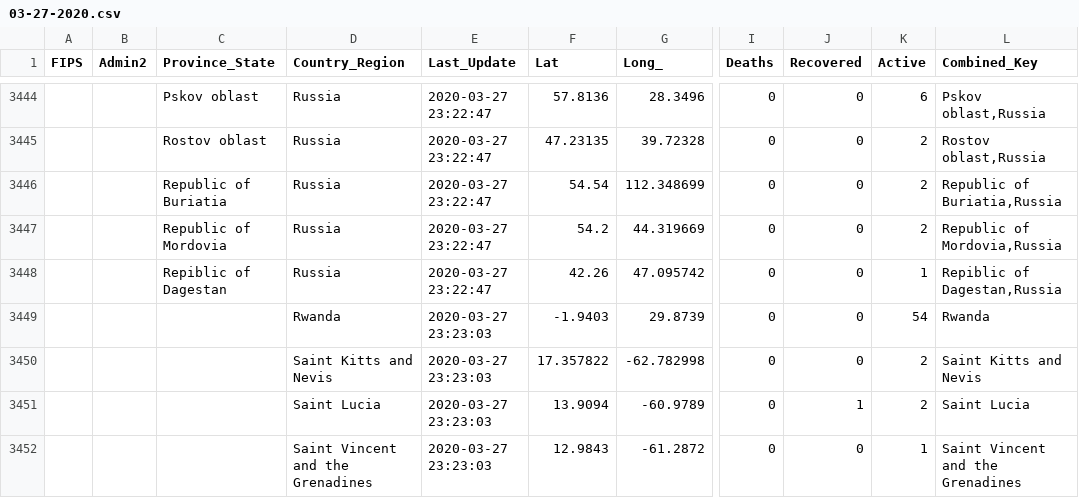
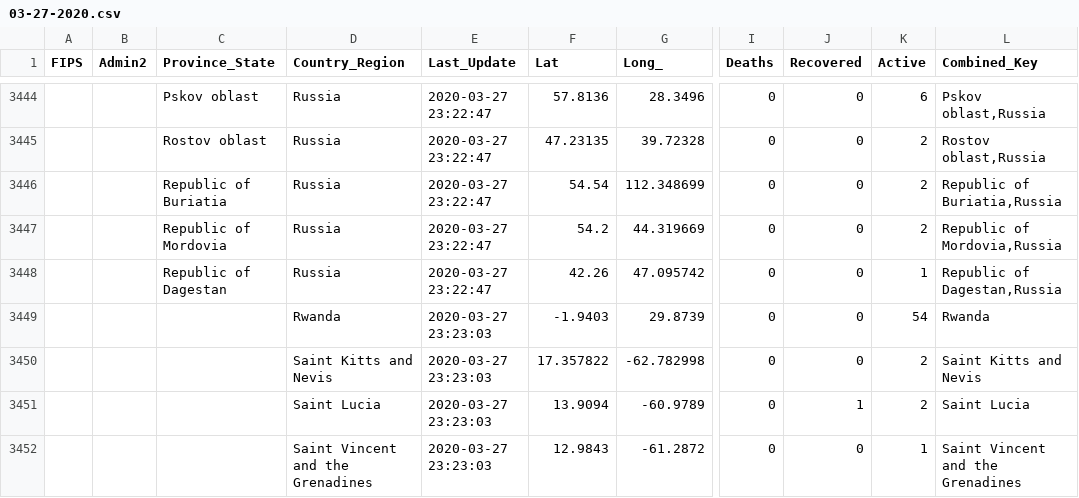
Before and after one commit to ekatef/COVID-19_plus_Russia, a CSV file: csse_covid_19_data/csse_covid_19_daily_reports/03-27-2020.csv, drawn as a sheet; only a part is shown, gaps mark what is left out; the diff names each change by its address in the sheet, - before the commit and + after, or states it on an @@ line.

Commit message:
Update 03-27-2020, fix typo

```diff
--- a/csse_covid_19_data/csse_covid_19_daily_reports/03-27-2020.csv
+++ b/csse_covid_19_data/csse_covid_19_daily_reports/03-27-2020.csv
-C3448 (Province_State): Repiblic of Dagestan
+C3448 (Province_State): Republic of Dagestan
-L3448 (Combined_Key): Repiblic of Dagestan,Russia
+L3448 (Combined_Key): Republic of Dagestan,Russia
```
